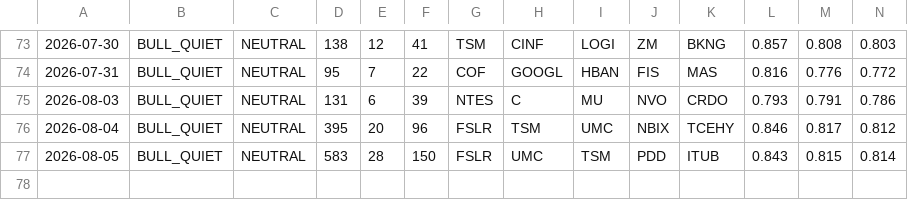
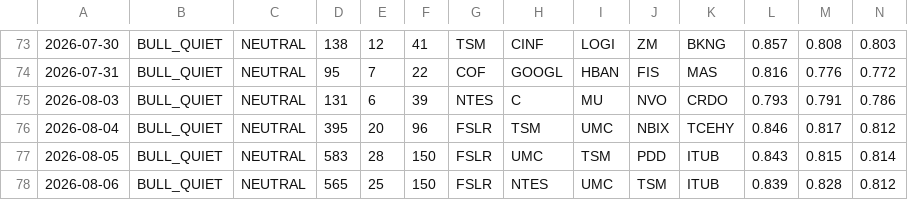
Before and after one commit to jakejwheeler12-cyber/stock-algo, a CSV file: outputs/reports/run_log.csv, drawn as a sheet; only a part is shown, gaps mark what is left out; rows hold the shown columns only; the diff names each change by its address in the sheet, - before the commit and + after, or states it on an @@ line.

Commit message:
Daily report 2026-08-06

```diff
--- a/outputs/reports/run_log.csv
+++ b/outputs/reports/run_log.csv
+row 78: 2026-08-06 | BULL_QUIET | NEUTRAL | 565 | 25 | 150 | FSLR | NTES | UMC | TSM | ITUB | 0.839 | 0.828 | 0.812
```
Also changed, not shown: 1 other file.
